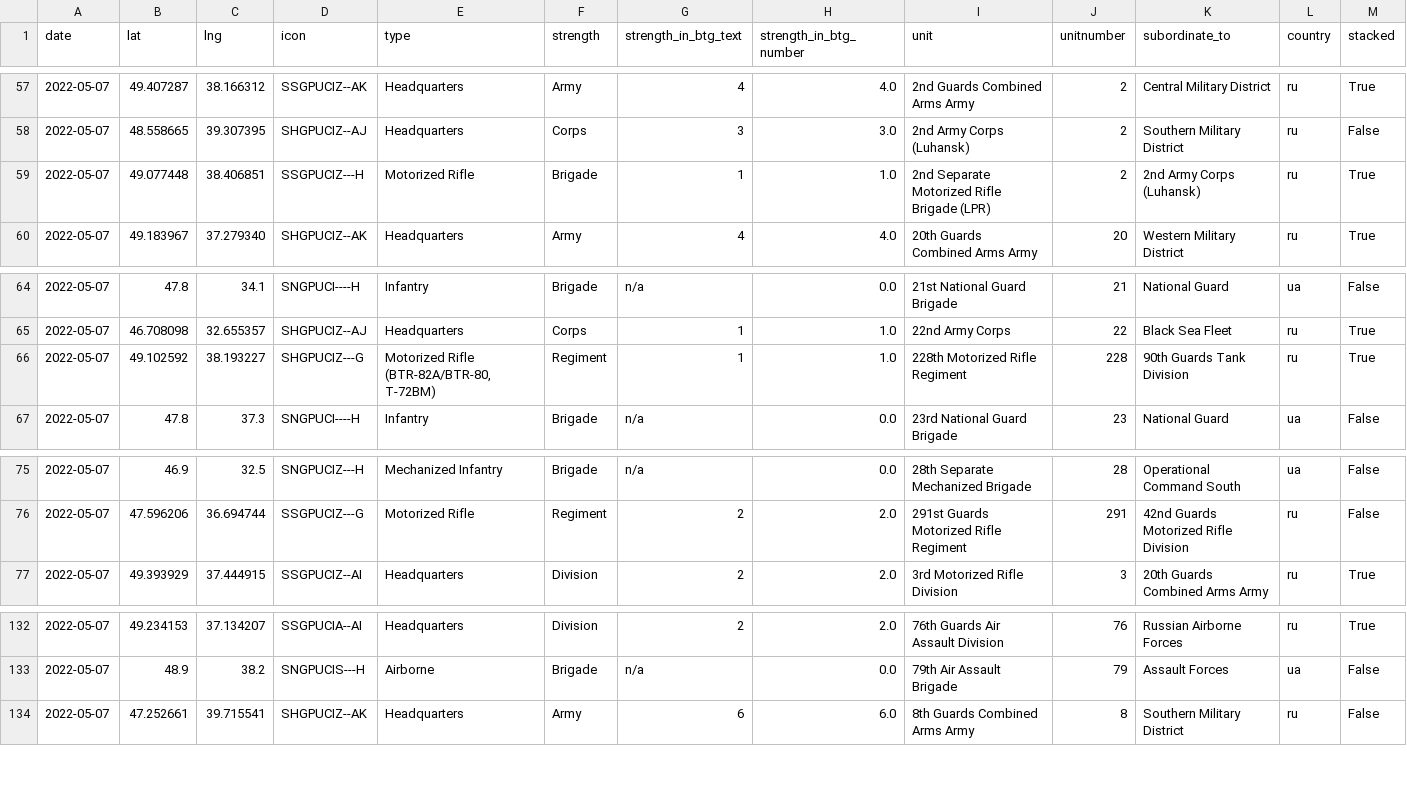
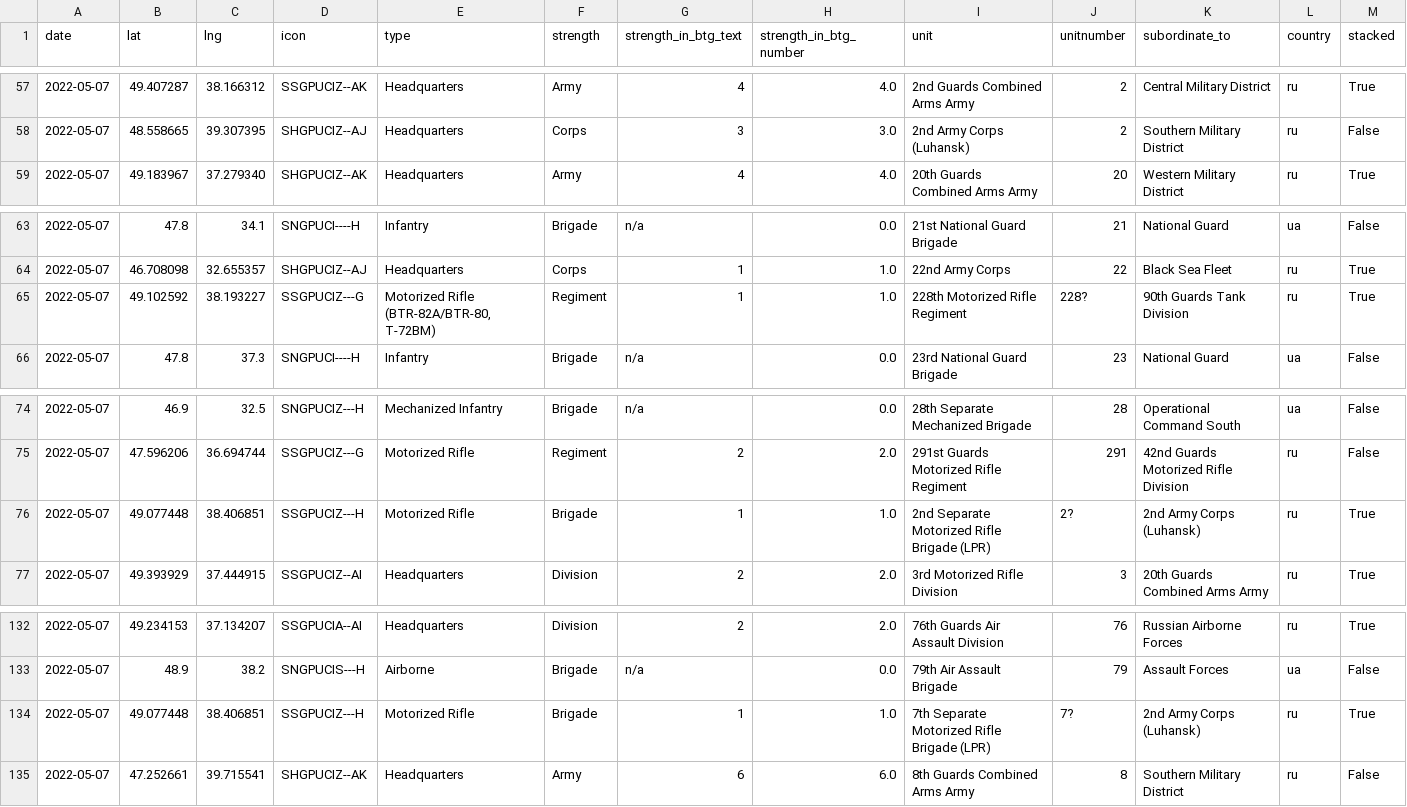
Before and after one commit to simonhuwiler/uawardata, a CSV file: data/csv/units_current.csv, drawn as a sheet; only a part is shown, gaps mark what is left out.

```diff
--- a/data/csv/units_current.csv
+++ b/data/csv/units_current.csv
@@ -58,3 +58,2 @@ date,lat,lng,icon,type,strength,strength_in_btg_text,strength_in_btg_number,unit
 2022-05-07,48.558665,39.307395,SHGPUCIZ--AJ,Headquarters,Corps,3,3.0,2nd Army Corps (Luhansk),2,Southern Military District,ru,False
-2022-05-07,49.077448,38.406851,SSGPUCIZ---H,Motorized Rifle,Brigade,1,1.0,2nd Separate Motorized Rifle Brigade (LPR),2,2nd Army Corps (Luhansk),ru,True
 2022-05-07,49.183967,37.279340,SHGPUCIZ--AK,Headquarters,Army,4,4.0,20th Guards Combined Arms Army,20,Western Military District,ru,True
@@ -65,3 +64,3 @@ date,lat,lng,icon,type,strength,strength_in_btg_text,strength_in_btg_number,unit
 2022-05-07,46.708098,32.655357,SHGPUCIZ--AJ,Headquarters,Corps,1,1.0,22nd Army Corps,22,Black Sea Fleet,ru,True
-2022-05-07,49.102592,38.193227,SHGPUCIZ---G,"Motorized Rifle (BTR-82A/BTR-80, T-72BM)",Regiment,1,1.0,228th Motorized Rifle Regiment,228,90th Guards Tank Division,ru,True
+2022-05-07,49.102592,38.193227,SSGPUCIZ---G,"Motorized Rifle (BTR-82A/BTR-80, T-72BM)",Regiment,1,1.0,228th Motorized Rifle Regiment,228?,90th Guards Tank Division,ru,True
 2022-05-07,47.8,37.3,SNGPUCI----H,Infantry,Brigade,n/a,0.0,23rd National Guard Brigade,23,National Guard,ua,False
@@ -76,2 +75,3 @@ date,lat,lng,icon,type,strength,strength_in_btg_text,strength_in_btg_number,unit
 2022-05-07,47.596206,36.694744,SSGPUCIZ---G,Motorized Rifle,Regiment,2,2.0,291st Guards Motorized Rifle Regiment,291,42nd Guards Motorized Rifle Division,ru,False
+2022-05-07,49.077448,38.406851,SSGPUCIZ---H,Motorized Rifle,Brigade,1,1.0,2nd Separate Motorized Rifle Brigade (LPR),2?,2nd Army Corps (Luhansk),ru,True
 2022-05-07,49.393929,37.444915,SSGPUCIZ--AI,Headquarters,Division,2,2.0,3rd Motorized Rifle Division,3,20th Guards Combined Arms Army,ru,True
@@ -133,2 +133,3 @@ date,lat,lng,icon,type,strength,strength_in_btg_text,strength_in_btg_number,unit
 2022-05-07,48.9,38.2,SNGPUCIS---H,Airborne,Brigade,n/a,0.0,79th Air Assault Brigade,79,Assault Forces,ua,False
+2022-05-07,49.077448,38.406851,SSGPUCIZ---H,Motorized Rifle,Brigade,1,1.0,7th Separate Motorized Rifle Brigade (LPR),7?,2nd Army Corps (Luhansk),ru,True
 2022-05-07,47.252661,39.715541,SHGPUCIZ--AK,Headquarters,Army,6,6.0,8th Guards Combined Arms Army,8,Southern Military District,ru,False
```
Also changed, not shown: data/csv/btgs_all.csv, data/csv/btgs_current.csv, 5 other files.
